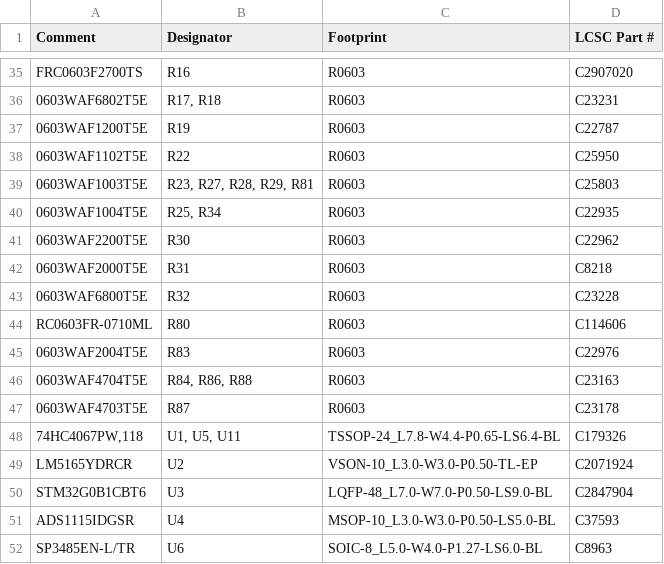
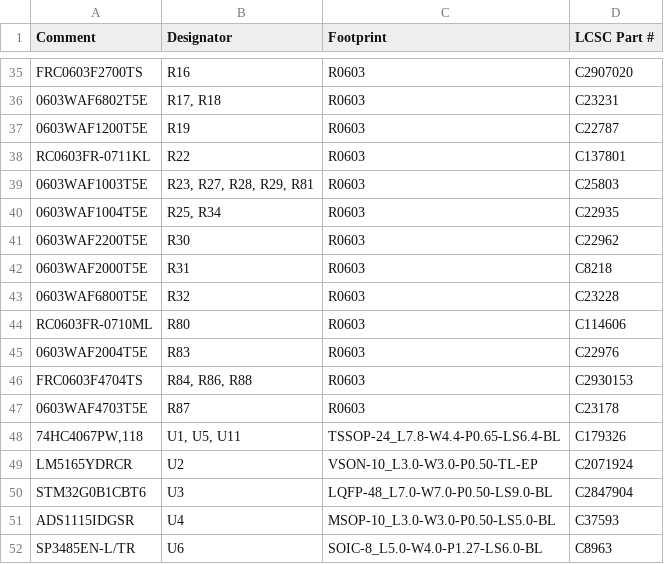
Before and after one commit to RileyLeff/sapflux_sensor, a CSV file: releases/sap-flux-adapter-v0.2-2026-06-26/jlcpcb/jlcpcb-bom.csv, drawn as a sheet; only a part is shown, gaps mark what is left out.

```diff
--- a/releases/sap-flux-adapter-v0.2-2026-06-26/jlcpcb/jlcpcb-bom.csv
+++ b/releases/sap-flux-adapter-v0.2-2026-06-26/jlcpcb/jlcpcb-bom.csv
@@ -37,3 +37,3 @@ FRC0603F2700TS,R16,R0603,C2907020
 0603WAF1200T5E,R19,R0603,C22787
-0603WAF1102T5E,R22,R0603,C25950
+RC0603FR-0711KL,R22,R0603,C137801
 0603WAF1003T5E,"R23, R27, R28, R29, R81",R0603,C25803
@@ -45,3 +45,3 @@ RC0603FR-0710ML,R80,R0603,C114606
 0603WAF2004T5E,R83,R0603,C22976
-0603WAF4704T5E,"R84, R86, R88",R0603,C23163
+FRC0603F4704TS,"R84, R86, R88",R0603,C2930153
 0603WAF4703T5E,R87,R0603,C23178
```
Also changed, not shown: 2 other files.
